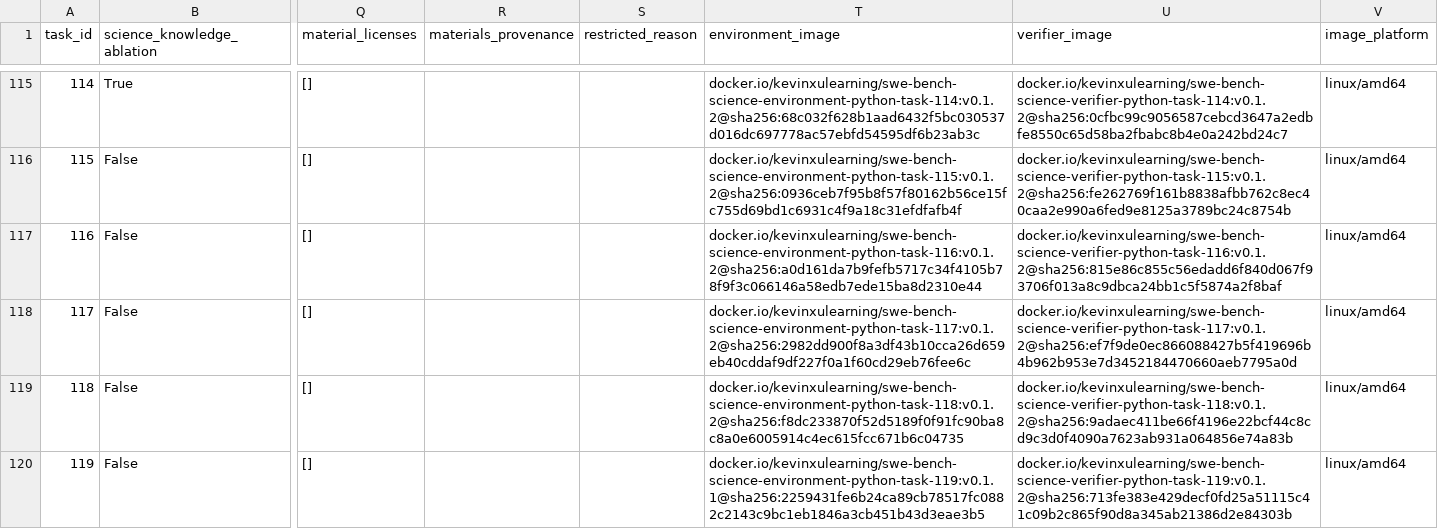
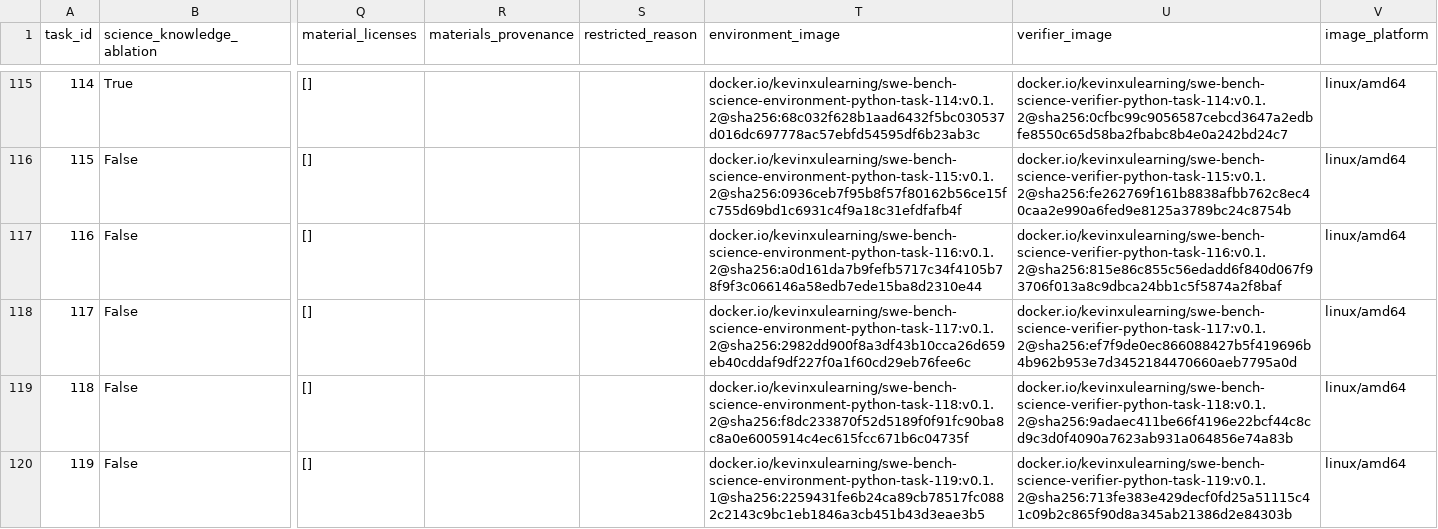
Before and after one commit to OpenMOSS/SWE-bench-Science, a CSV file: huggingface/data/tasks.csv, drawn as a sheet; only a part is shown, gaps mark what is left out; the diff names each change by its address in the sheet, - before the commit and + after, or states it on an @@ line.

Commit message:
Fix task 118 environment digest metadata

```diff
--- a/huggingface/data/tasks.csv
+++ b/huggingface/data/tasks.csv
-T119 (environment_image): docker.io/kevinxulearning/swe-bench-science-environment-python-task-118:v0.1.2@sha256:f8dc233870f52d5189f0f91fc90ba8c8a0e6005914c4ec615fcc671b6c04735
+T119 (environment_image): docker.io/kevinxulearning/swe-bench-science-environment-python-task-118:v0.1.2@sha256:f8dc233870f52d5189f0f91fc90ba8c8a0e6005914c4ec615fcc671b6c04735f
```
Also changed, not shown: 5 other files.
